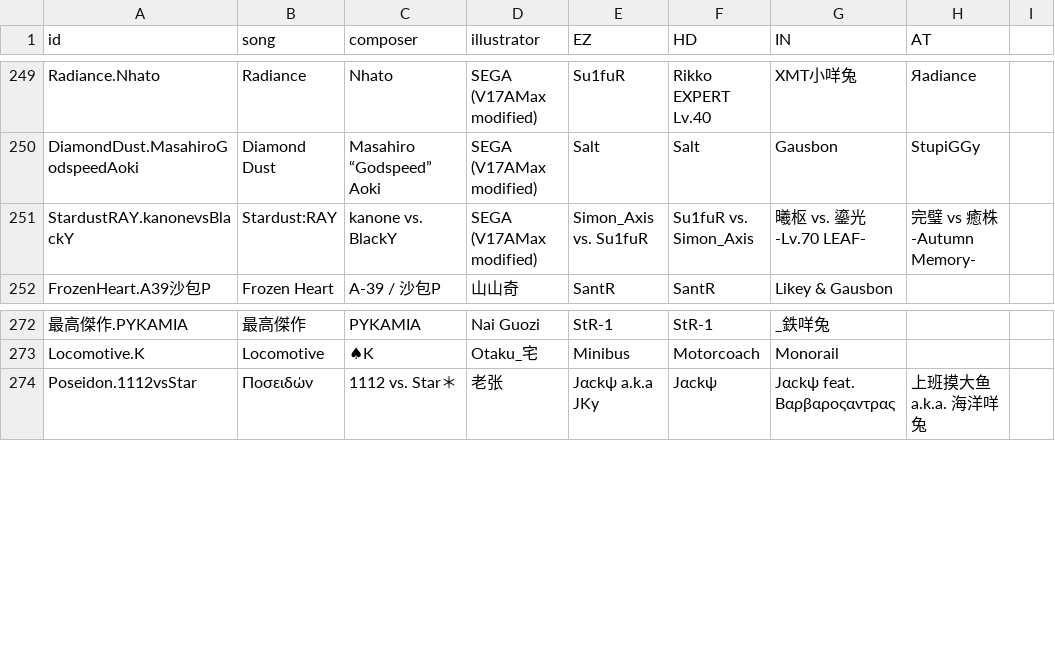
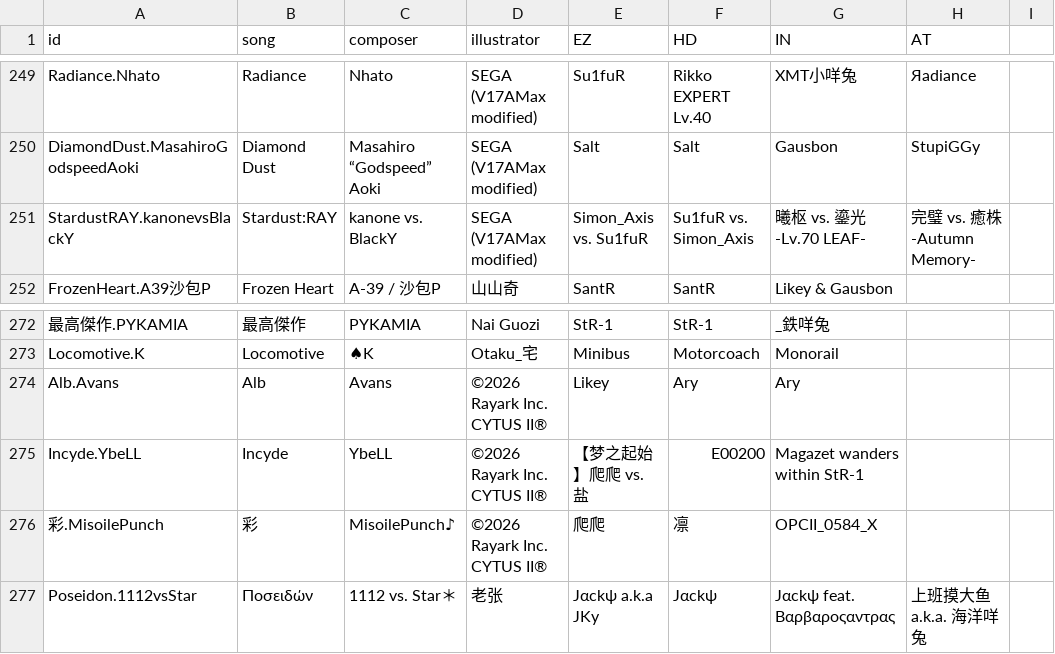
Before and after one commit to Catrong/phi-plugin-koishi, a CSV file: resources/info/info.csv, drawn as a sheet; only a part is shown, gaps mark what is left out; the diff names each change by its address in the sheet, - before the commit and + after, or states it on an @@ line.

```diff
--- a/resources/info/info.csv
+++ b/resources/info/info.csv
-H251 (AT): 完璧 vs 癒株 -Autumn Memory-
+H251 (AT): 完璧 vs. 癒株 -Autumn Memory-
+row 274: Alb.Avans | Alb | Avans | ©2026 Rayark Inc. CYTUS II® | Likey | Ary | Ary
+row 275: Incyde.YbeLL | Incyde | YbeLL | ©2026 Rayark Inc. CYTUS II® | 【梦之起始】爬爬 vs. 盐 | E00200 | Magazet wanders within StR-1
+row 276: 彩.MisoilePunch | 彩 | MisoilePunch♪ | ©2026 Rayark Inc. CYTUS II® | 爬爬 | 凛 | OPCII_0584_X
```
Also changed, not shown: resources/info/difficulty.csv, 4 other files.
